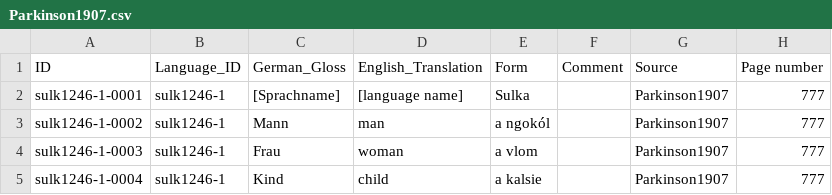
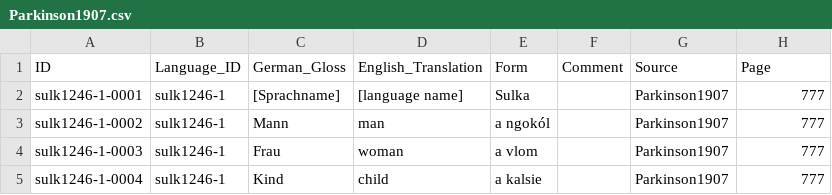
Before and after one commit to barlowrussell/tomoip, a CSV file: raw/Parkinson1907.csv, drawn as a sheet; only a part is shown.

```diff
--- a/raw/Parkinson1907.csv
+++ b/raw/Parkinson1907.csv
@@ -1,2 +1,2 @@
-ID,Language_ID,German_Gloss,English_Translation,Form,Comment,Source,Page number
+ID,Language_ID,German_Gloss,English_Translation,Form,Comment,Source,Page
 sulk1246-1-0001,sulk1246-1,[Sprachname],[language name],Sulka,,Parkinson1907,777
```
Also changed, not shown: etc/languages.csv, raw/BarlowKillian2023.csv, 1 other file.
